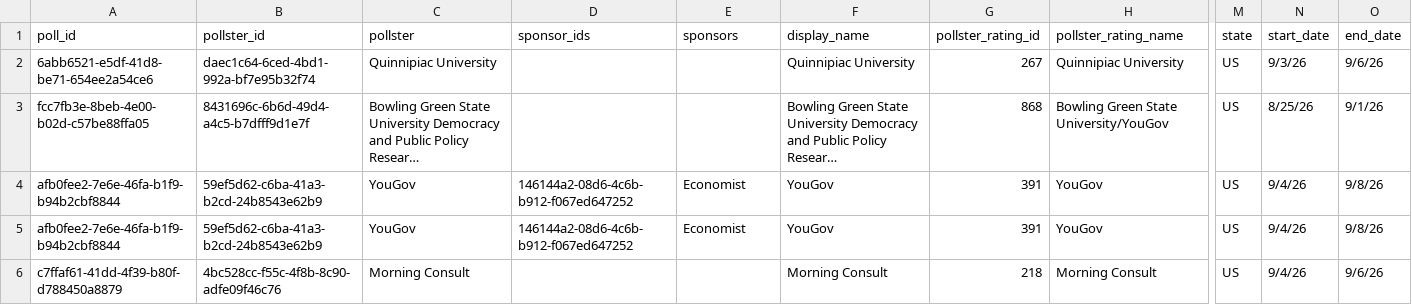
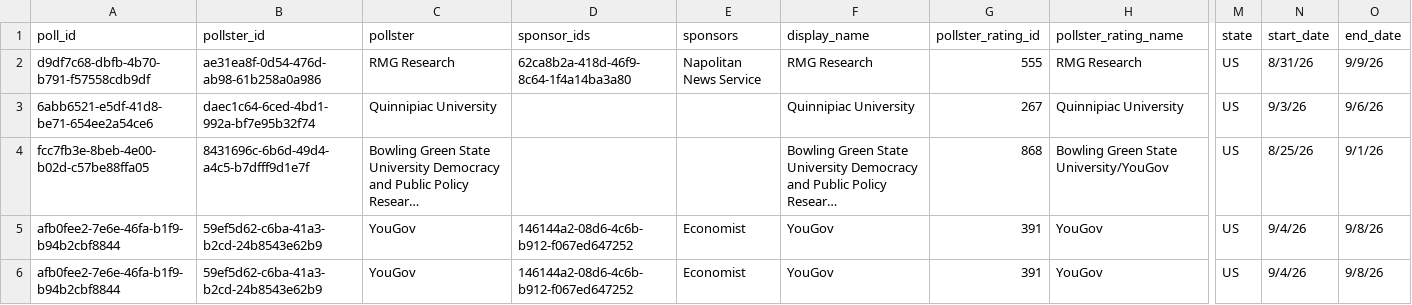
Before and after one commit to davidmold/spockpoll, a CSV file: president.csv, drawn as a sheet; only a part is shown, gaps mark what is left out; the shorter side is filled out with more unchanged rows; long unchanged cells end in …; rows hold the shown columns only; the diff names each change by its address in the sheet, - before the commit and + after, or states it on an @@ line.

```diff
--- a/president.csv
+++ b/president.csv
+row 2: d9df7c68-dbfb-4b70-b791-f57558cdb9df | ae31ea8f-0d54-476d-ab98-61b258a0a986 | RMG Research | 62ca8b2a-418d-46f9-8c64-1f4a14ba3a80 | Napolitan News Service | RMG Research | 555 | RMG Research | US | 8/31/26 | 9/9/26
```
Also changed, not shown: economic.csv.
